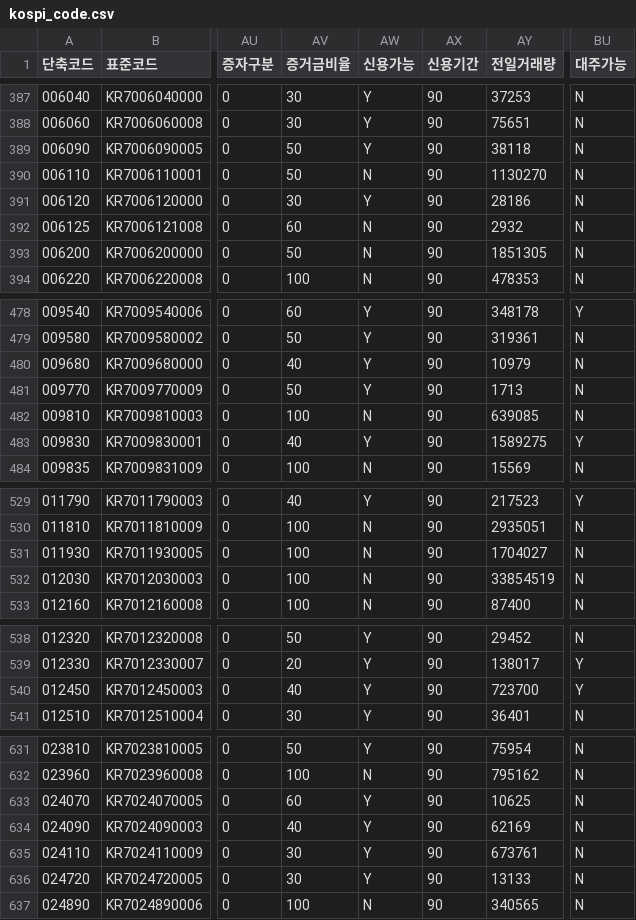
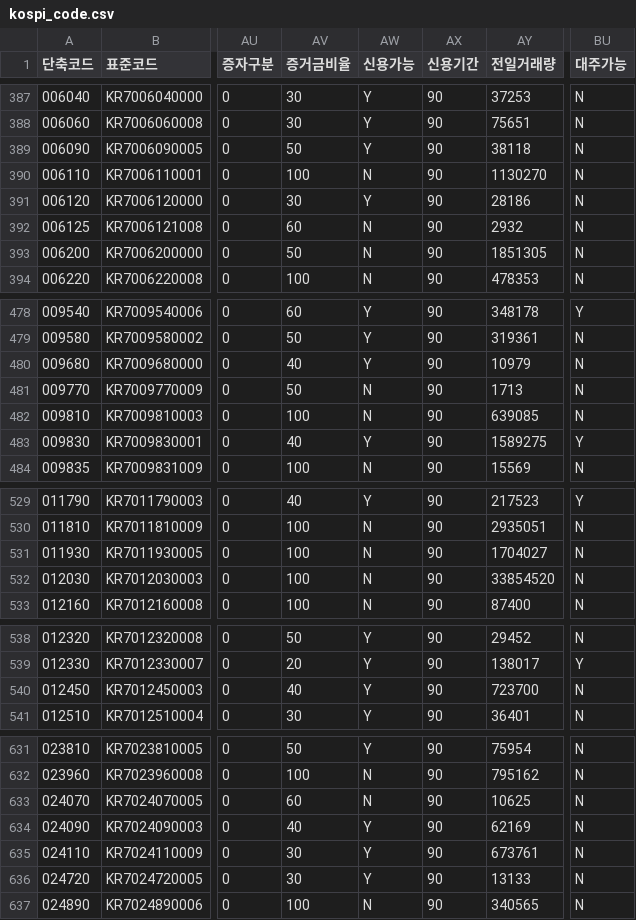
Before and after one commit to paca94/stock-info, a CSV file: info/kospi_code.csv, drawn as a sheet; only a part is shown, gaps mark what is left out; the diff covers the shown part only; the diff names each change by its address in the sheet, - before the commit and + after, or states it on an @@ line.

```diff
--- a/info/kospi_code.csv
+++ b/info/kospi_code.csv
-AV390 (증거금비율): 50
+AV390 (증거금비율): 100
-AW481 (신용가능): Y
+AW481 (신용가능): N
-AY532 (전일거래량): 33854519
+AY532 (전일거래량): 33854520
-BU540 (대주가능): Y
+BU540 (대주가능): N
-AW633 (신용가능): Y
+AW633 (신용가능): N
```
Also changed, not shown: 17 edited cells elsewhere in this file.
